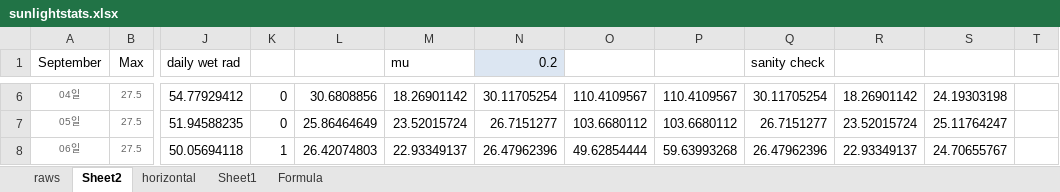
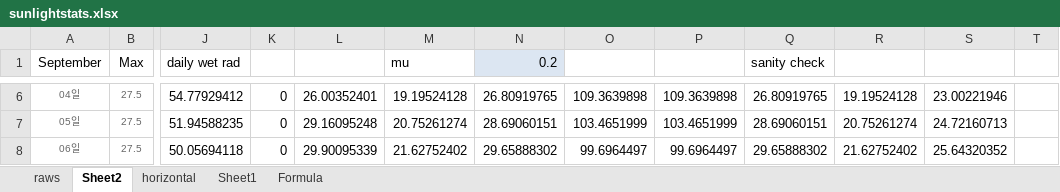
Before and after one commit to skairunner/PlantSim, an Excel workbook: Design docs/sunlightstats.xlsx, sheet Sheet2, drawn as a sheet; only a part is shown, gaps mark what is left out; values as stored, in another font and other column widths than the file's, no borders; charts and pictures not drawn; the diff covers the shown part only; the diff names each change by its address in the sheet, - before the commit and + after, or states it on an @@ line.

```diff
--- a/Design docs/sunlightstats.xlsx (sheet Sheet2)
+++ b/Design docs/sunlightstats.xlsx (sheet Sheet2)
-L6: 30.6808856
+L6: 26.00352401
-M6 (mu): 18.26901142
+M6 (mu): 19.19524128
-N6 (0.2): 30.11705254
+N6 (0.2): 26.80919765
-O6: 110.4109567
+O6: 109.3639898
-P6: 110.4109567
+P6: 109.3639898
-Q6 (sanity check): 30.11705254
+Q6 (sanity check): 26.80919765
-R6: 18.26901142
+R6: 19.19524128
-S6: 24.19303198
+S6: 23.00221946
-L7: 25.86464649
+L7: 29.16095248
-M7 (mu): 23.52015724
+M7 (mu): 20.75261274
-N7 (0.2): 26.7151277
+N7 (0.2): 28.69060151
-O7: 103.6680112
+O7: 103.4651999
-P7: 103.6680112
+P7: 103.4651999
-Q7 (sanity check): 26.7151277
+Q7 (sanity check): 28.69060151
-R7: 23.52015724
+R7: 20.75261274
-S7: 25.11764247
+S7: 24.72160713
-K8: 1
+K8: 0
-L8: 26.42074803
+L8: 29.90095339
-M8 (mu): 22.93349137
+M8 (mu): 21.62752402
-N8 (0.2): 26.47962396
+N8 (0.2): 29.65888302
-O8: 49.62854444
+O8: 99.6964497
-P8: 59.63993268
+P8: 99.6964497
-Q8 (sanity check): 26.47962396
+Q8 (sanity check): 29.65888302
-R8: 22.93349137
+R8: 21.62752402
-S8: 24.70655767
+S8: 25.64320352
```
Also changed, not shown: 242 edited cells elsewhere in this sheet, charts or pictures, Design docs/plantsim_REG charts.xlsx, 10 other files.
